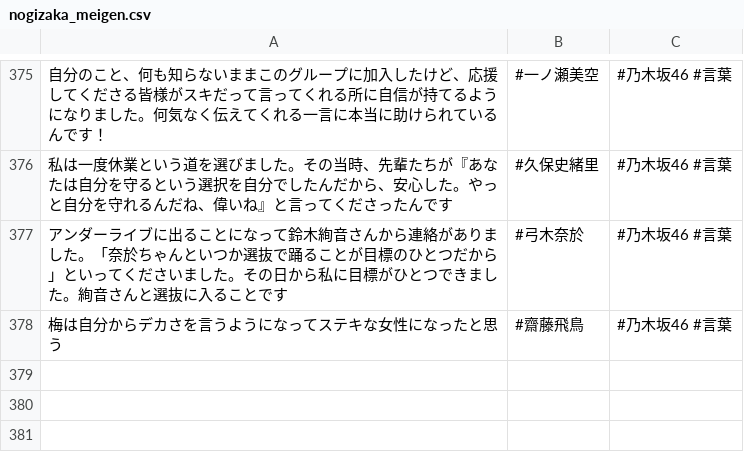
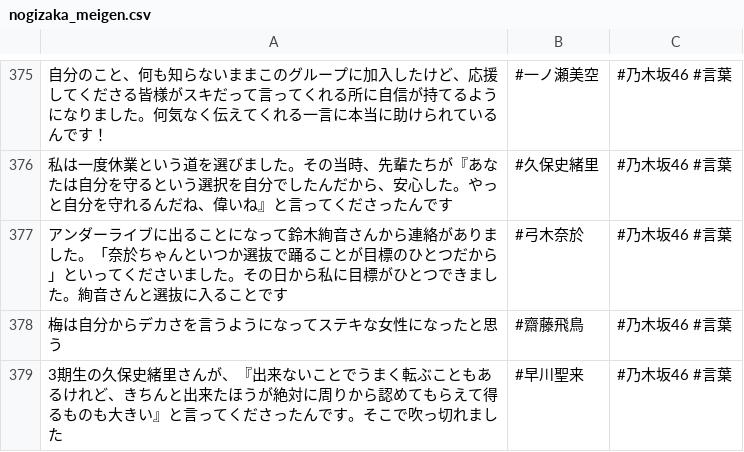
Before and after one commit to tonytani37/nogizaka46_live, a CSV file: nogizaka_meigen.csv, drawn as a sheet; only a part is shown, gaps mark what is left out; the diff names each change by its address in the sheet, - before the commit and + after, or states it on an @@ line.

Commit message:
2022/09/06  9:14

```diff
--- a/nogizaka_meigen.csv
+++ b/nogizaka_meigen.csv
+row 379: 3期生の久保史緒里さんが、『出来ないことでうまく転ぶこともあるけれど、きちんと出来たほうが絶対に周りから認めてもらえて得るものも大きい』と言ってくださったんです。そこで吹っ切れました | #早川聖来 | #乃木坂46 #言葉
```
